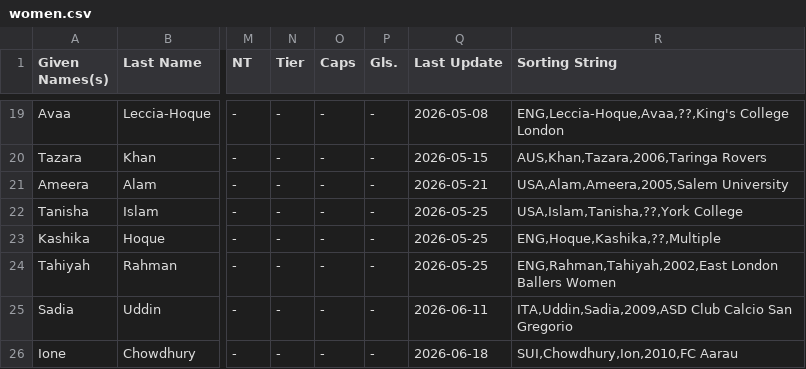
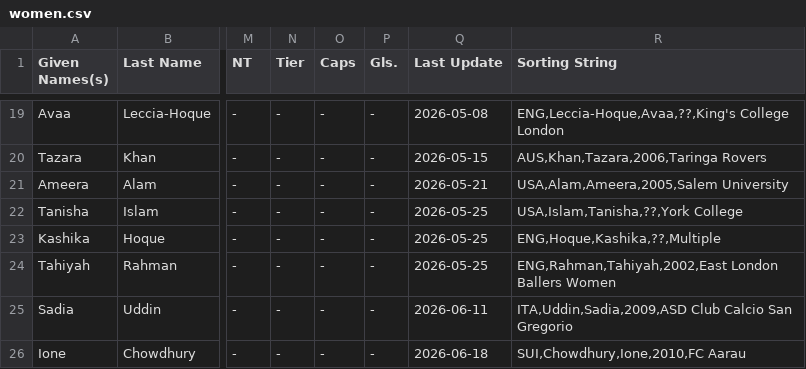
Before and after one commit to dr-shiffles/probashi-footballers, a CSV file: data/women.csv, drawn as a sheet; only a part is shown, gaps mark what is left out; the diff names each change by its address in the sheet, - before the commit and + after, or states it on an @@ line.

```diff
--- a/data/women.csv
+++ b/data/women.csv
-R26 (Sorting String): SUI,Chowdhury,Ion,2010,FC Aarau
+R26 (Sorting String): SUI,Chowdhury,Ione,2010,FC Aarau
```
Also changed, not shown: data/mens.csv.
